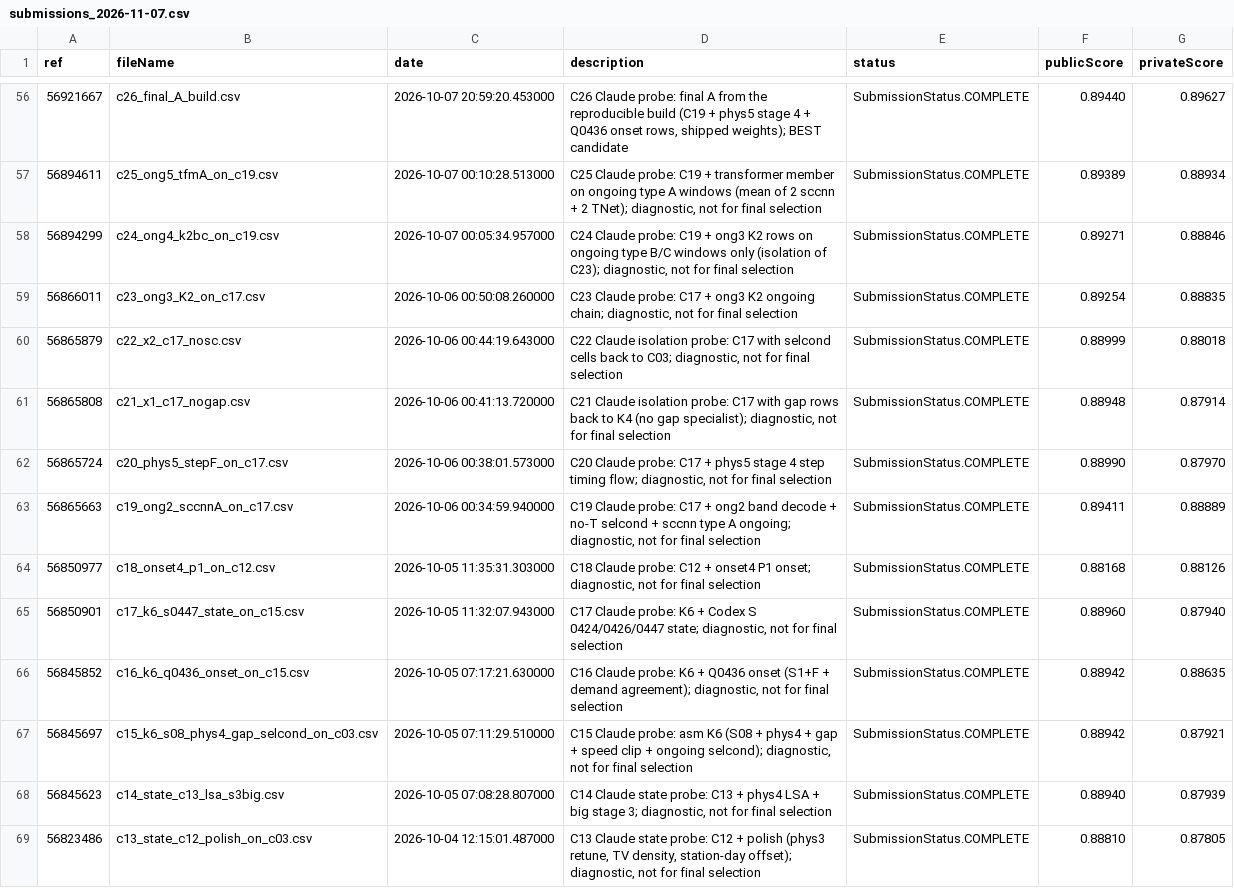
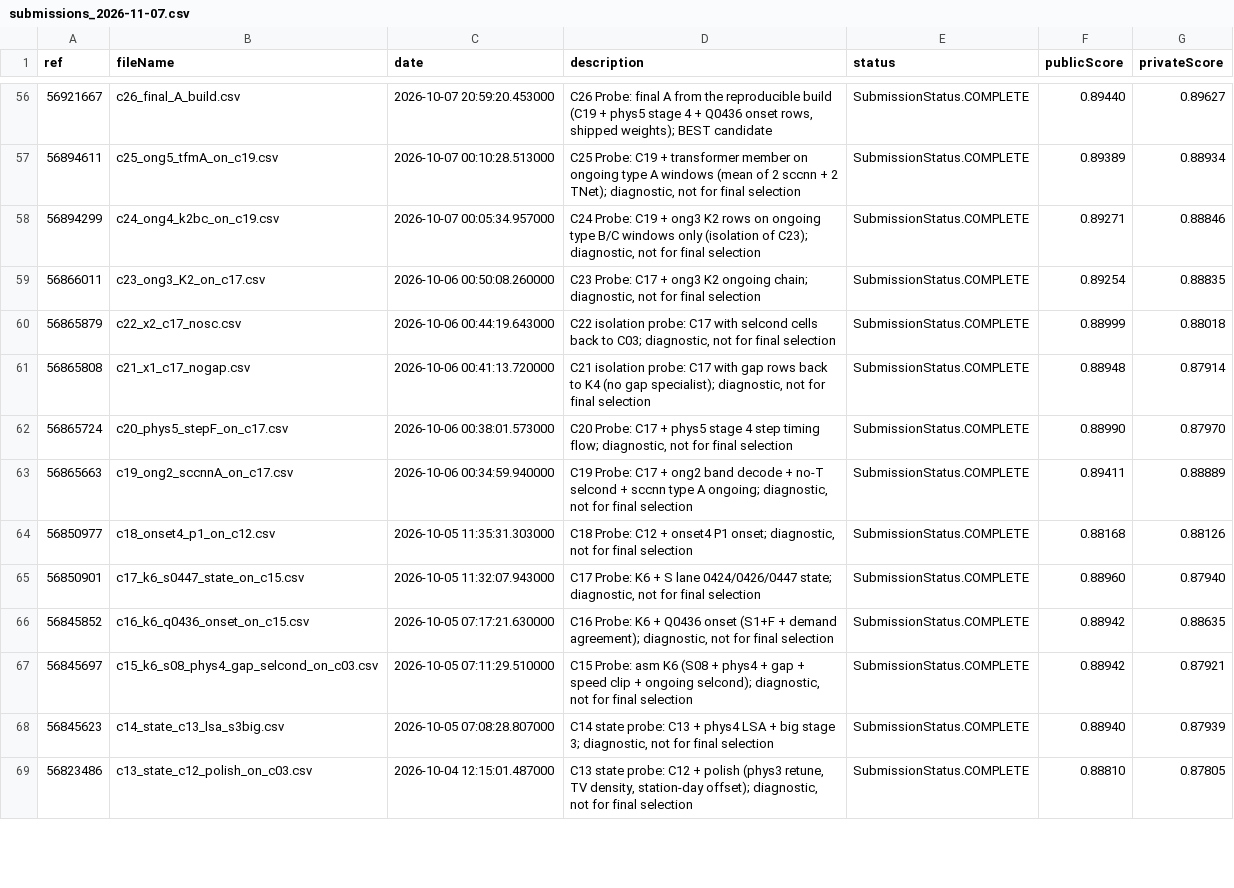
Before and after one commit to AminMohamed-3/trafficflowbench-2026, a CSV file: report/data/submissions_2026-11-07.csv, drawn as a sheet; only a part is shown, gaps mark what is left out; the diff covers the shown part only; the diff names each change by its address in the sheet, - before the commit and + after, or states it on an @@ line.

```diff
--- a/report/data/submissions_2026-11-07.csv
+++ b/report/data/submissions_2026-11-07.csv
-D56 (description): C26 Claude probe: final A…
+D56 (description): C26 Probe: final A…
-D57 (description): C25 Claude probe: C19 +…
+D57 (description): C25 Probe: C19 +…
-D58 (description): C24 Claude probe: C19 +…
+D58 (description): C24 Probe: C19 +…
-D59 (description): C23 Claude probe: C17 +…
+D59 (description): C23 Probe: C17 +…
-D60 (description): C22 Claude isolation probe:…
+D60 (description): C22 isolation probe:…
-D61 (description): C21 Claude isolation probe:…
+D61 (description): C21 isolation probe:…
-D62 (description): C20 Claude probe: C17 +…
+D62 (description): C20 Probe: C17 +…
-D63 (description): C19 Claude probe: C17 +…
+D63 (description): C19 Probe: C17 +…
-D64 (description): C18 Claude probe: C12 +…
+D64 (description): C18 Probe: C12 +…
-D65 (description): C17 Claude probe: K6 + Codex S 0424/0426/0447 state;…
+D65 (description): C17 Probe: K6 + S lane 0424/0426/0447 state;…
-D66 (description): C16 Claude probe: K6 +…
+D66 (description): C16 Probe: K6 +…
-D67 (description): C15 Claude probe: asm K6…
+D67 (description): C15 Probe: asm K6…
-D68 (description): C14 Claude state probe:…
+D68 (description): C14 state probe:…
-D69 (description): C13 Claude state probe:…
+D69 (description): C13 state probe:…
```
Also changed, not shown: 64 edited cells elsewhere in this file, report/figures/out/T4_board_reads_compute.csv, 8 other files.
